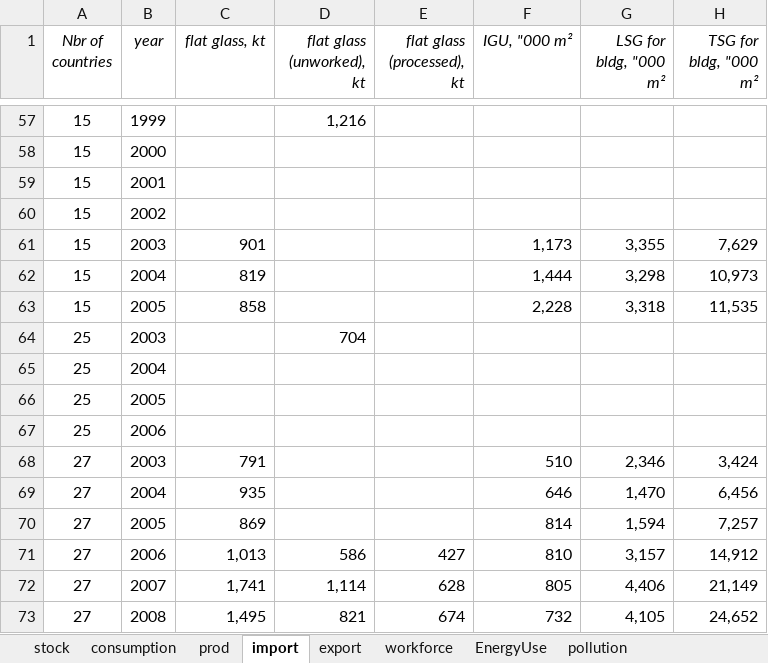
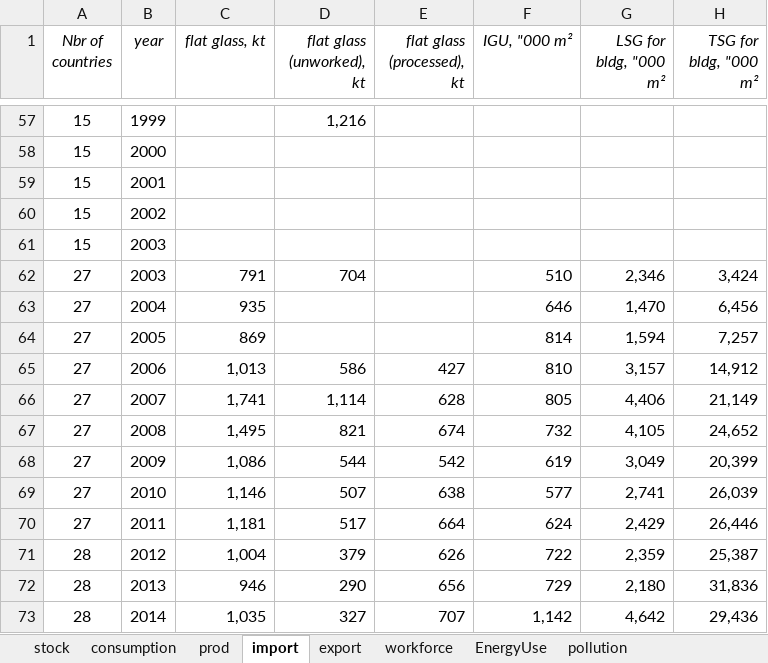
Before and after one commit to JeanSouv/01_MFA_GlassIndustry, an Excel workbook: RawData/EU_RawData_VPython.xlsx, sheet import, drawn as a sheet; only a part is shown, gaps mark what is left out; the shorter side is filled out with more unchanged rows; values as stored, in another font and other column widths than the file's, no borders; removed rows and columns are numbered as before the commit, all else as after; the diff names each change by its address in the sheet, - before the commit and + after, or states it on an @@ line.

```diff
--- a/RawData/EU_RawData_VPython.xlsx (sheet import)
+++ b/RawData/EU_RawData_VPython.xlsx (sheet import)
-C61 (flat glass, kt): 901
+C61 (flat glass, kt): (empty)
-F61 (IGU, "000 m²): 1,173
+F61 (IGU, "000 m²): (empty)
-G61 (LSG for bldg, "000 m²): 3,355
+G61 (LSG for bldg, "000 m²): (empty)
-H61 (TSG for bldg, "000 m²): 7,629
+H61 (TSG for bldg, "000 m²): (empty)
-row 62: 15 | 2004 | 819 |  |  | 1,444 | 3,298 | 10,973
-row 63: 15 | 2005 | 858 |  |  | 2,228 | 3,318 | 11,535
-row 64: 25 | 2003 |  | 704
-row 65: 25 | 2004
-row 66: 25 | 2005
-row 67: 25 | 2006
-D62 (flat glass (unworked), kt): (empty)
+D62 (flat glass (unworked), kt): 704
```
Also changed, not shown: sheet export, sheet prod, formulas that keep their value, 1 other file.
